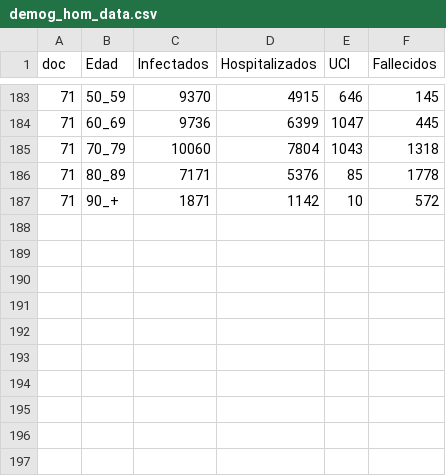
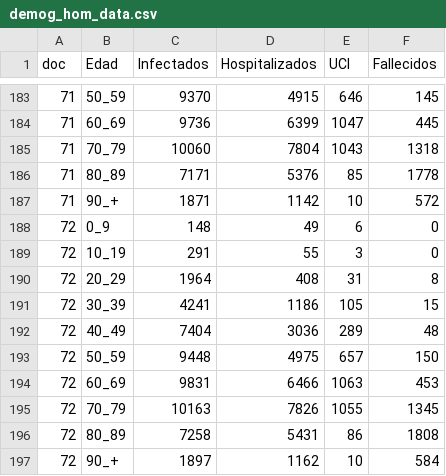
Before and after one commit to caresppen/covid-19-spain, a CSV file: csv_report_tables/demog_hom_data.csv, drawn as a sheet; only a part is shown, gaps mark what is left out; the diff names each change by its address in the sheet, - before the commit and + after, or states it on an @@ line.

```diff
--- a/csv_report_tables/demog_hom_data.csv
+++ b/csv_report_tables/demog_hom_data.csv
+row 188: 72 | 0_9 | 148 | 49 | 6 | 0
+row 189: 72 | 10_19 | 291 | 55 | 3 | 0
+row 190: 72 | 20_29 | 1964 | 408 | 31 | 8
+row 191: 72 | 30_39 | 4241 | 1186 | 105 | 15
+row 192: 72 | 40_49 | 7404 | 3036 | 289 | 48
+row 193: 72 | 50_59 | 9448 | 4975 | 657 | 150
+row 194: 72 | 60_69 | 9831 | 6466 | 1063 | 453
+row 195: 72 | 70_79 | 10163 | 7826 | 1055 | 1345
+row 196: 72 | 80_89 | 7258 | 5431 | 86 | 1808
+row 197: 72 | 90_+ | 1897 | 1162 | 10 | 584
```
Also changed, not shown: csv_report_tables/CCAA_data.csv, csv_report_tables/demog_muj_data.csv, 5 other files.
